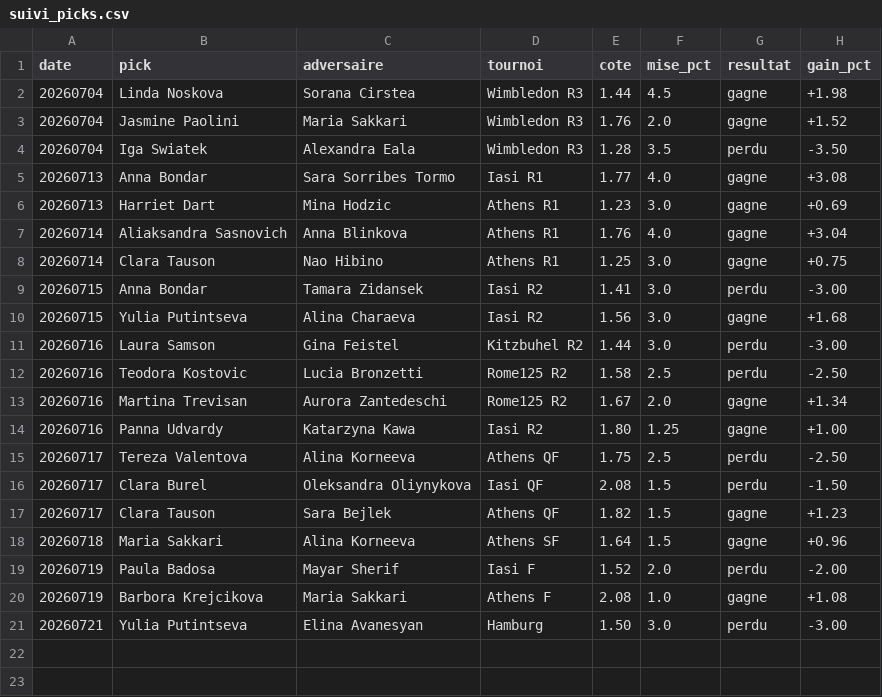
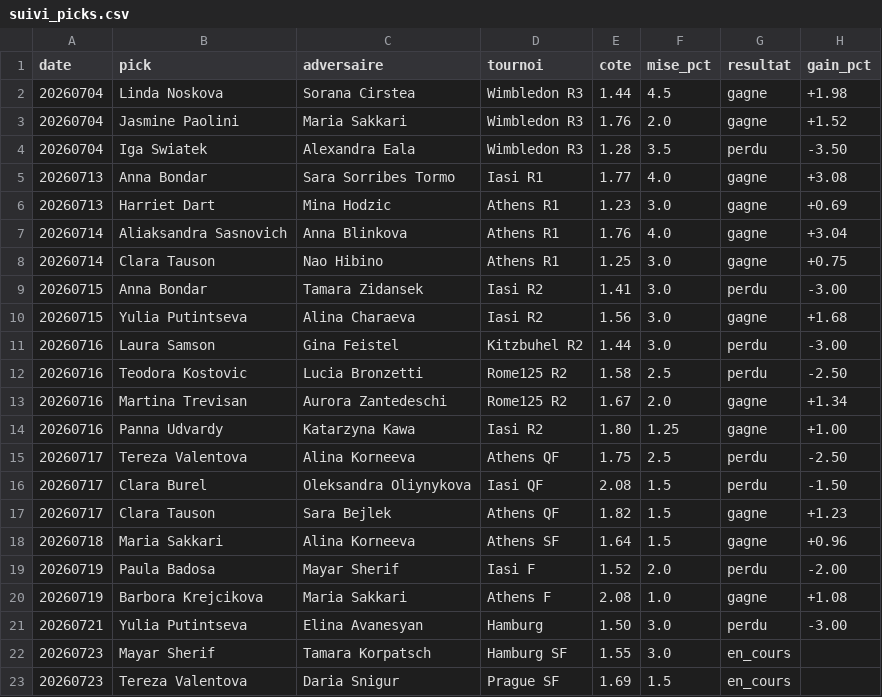
Before and after one commit to lilian93000/Pok-mon-, a CSV file: paris-sportifs/suivi_picks.csv, drawn as a sheet.

```diff
--- a/paris-sportifs/suivi_picks.csv
+++ b/paris-sportifs/suivi_picks.csv
@@ -21 +21,3 @@ date,pick,adversaire,tournoi,cote,mise_pct,resultat,gain_pct
 20260721,Yulia Putintseva,Elina Avanesyan,Hamburg,1.50,3.0,perdu,-3.00
+20260723,Mayar Sherif,Tamara Korpatsch,Hamburg SF,1.55,3.0,en_cours,
+20260723,Tereza Valentova,Daria Snigur,Prague SF,1.69,1.5,en_cours,
```
Also changed, not shown: paris-sportifs/donnees/resultats_recents.csv, 1 other file.
